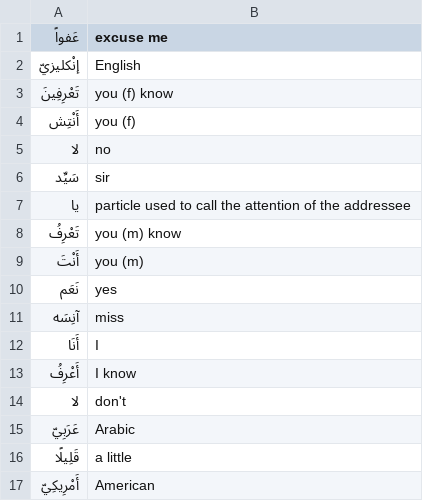
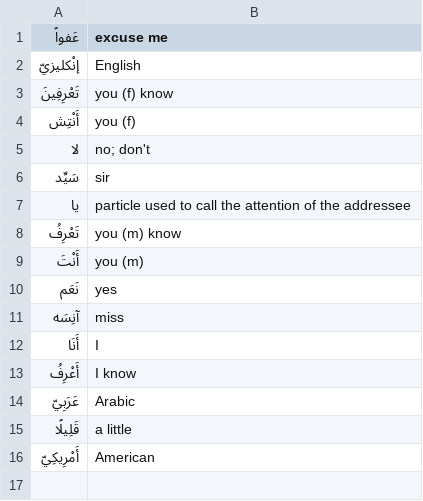
Before and after one commit to bmaupin/arabic-vocabulary, a CSV file: arabic/pimsleur-modern-standard-arabic/course-1/unit01.csv, drawn as a sheet.

Commit message:
fix: Combine لا cards

```diff
--- a/arabic/pimsleur-modern-standard-arabic/course-1/unit01.csv
+++ b/arabic/pimsleur-modern-standard-arabic/course-1/unit01.csv
@@ -4,3 +4,3 @@
 "أَنْتِش","you (f)"
-"لا","no"
+"لا","no; don't"
 "سَيِّد","sir"
@@ -13,3 +13,2 @@
 "أَعْرِفُ","I know"
-"لا","don't"
 "عَرَبِيّ","Arabic"
```
